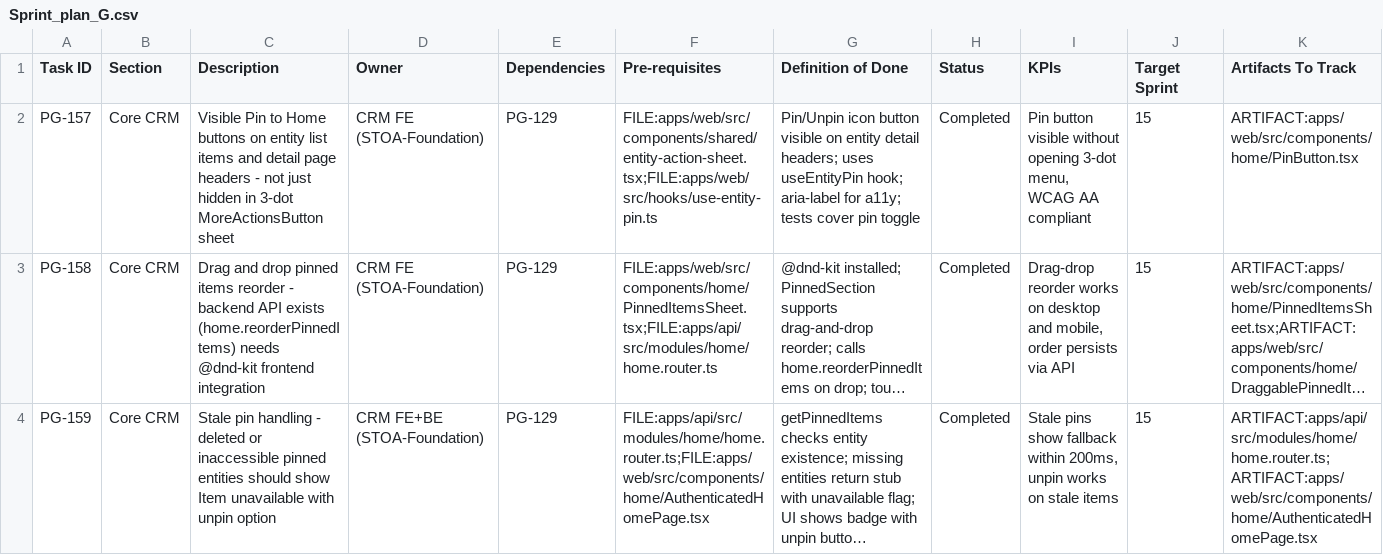
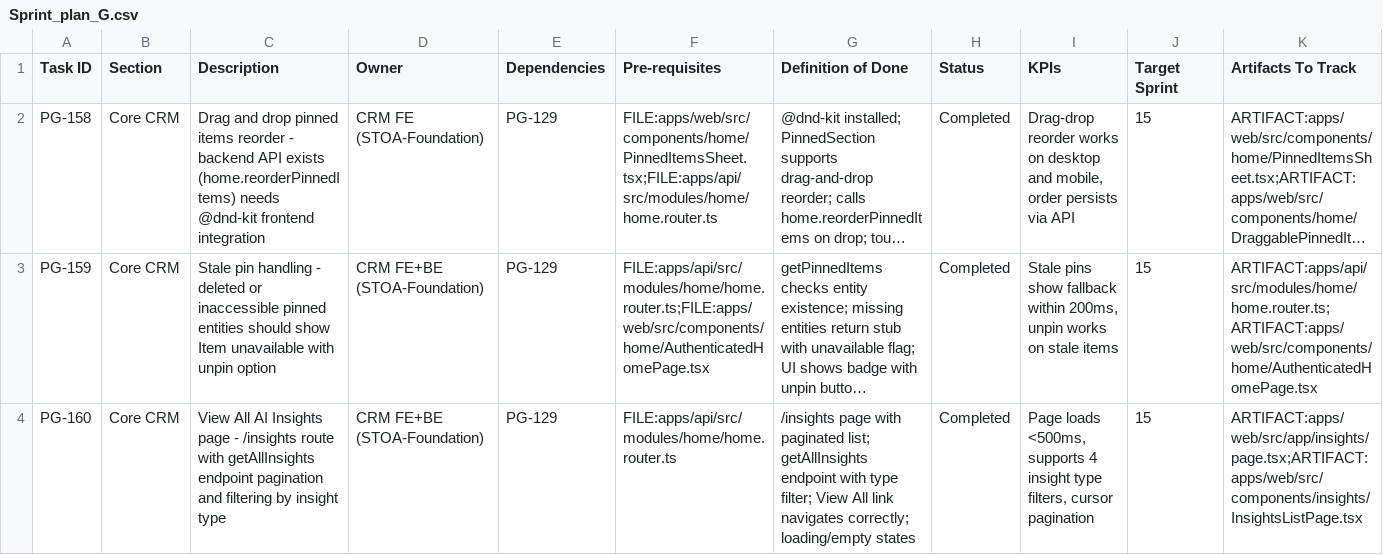
Before and after one commit to talyssonoliver/IntelliFlow-CRM, a CSV file: apps/project-tracker/docs/metrics/_global/Sprint_plan_G.csv, drawn as a sheet; only a part is shown; the shorter side is filled out with more unchanged rows; long unchanged cells end in …; rows hold the shown columns only; the diff covers the shown part only; the diff names each change by its address in the sheet, - before the commit and + after, or states it on an @@ line.

```diff
--- a/apps/project-tracker/docs/metrics/_global/Sprint_plan_G.csv
+++ b/apps/project-tracker/docs/metrics/_global/Sprint_plan_G.csv
-row 2: PG-157 | Core CRM | Visible Pin to Home buttons on entity list items and detail page headers - not just hidden in 3-dot MoreActionsButton sheet | CRM FE (STOA-Foundation) | PG-129 | FILE:apps/web/src/components/shared/entity-action-sheet.tsx;FILE:apps/web/src/hooks/use-entity-pin.ts | Pin/Unpin icon button visible on entity detail headers; uses useEntityPin hook; aria-label for a11y; tests cover pin toggle | Completed | Pin button visible without opening 3-dot menu, WCAG AA compliant | 15 | ARTIFACT:apps/web/src/components/home/PinButton.tsx
```
Also changed, not shown: 2 edited cells elsewhere in this file, apps/project-tracker/docs/metrics/_global/Sprint_plan.csv, apps/project-tracker/docs/metrics/_global/Sprint_plan_A.csv, 50 other files.
